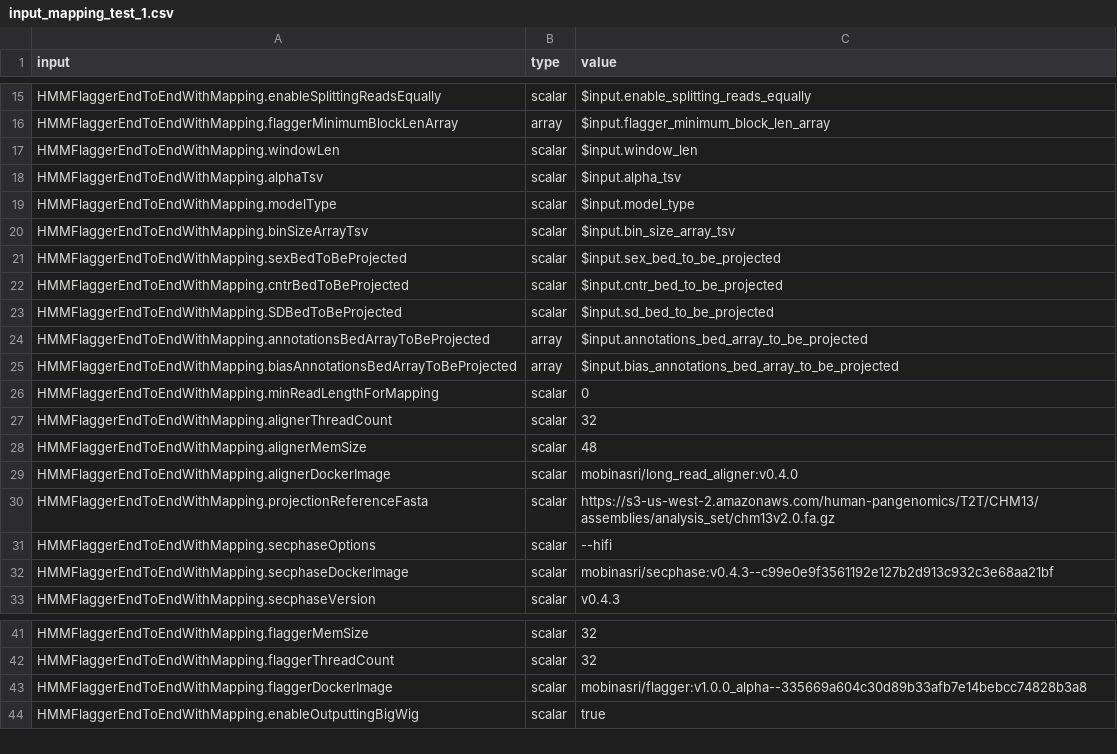
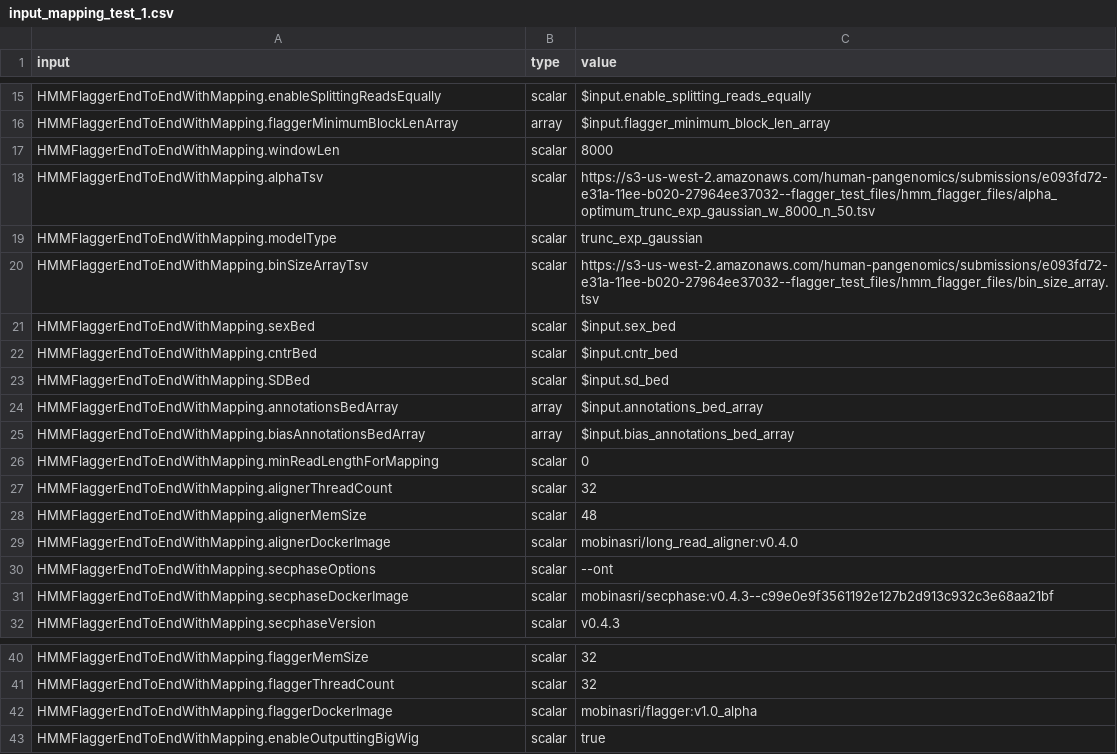
Before and after one commit to mobinasri/flagger, a CSV file: test_wdls/toil_on_slurm/test_hmm_flagger_end_to_end_with_mapping/input_mapping_test_1.csv, drawn as a sheet; only a part is shown, gaps mark what is left out.

```diff
--- a/test_wdls/toil_on_slurm/test_hmm_flagger_end_to_end_with_mapping/input_mapping_test_1.csv
+++ b/test_wdls/toil_on_slurm/test_hmm_flagger_end_to_end_with_mapping/input_mapping_test_1.csv
@@ -16,11 +16,11 @@ HMMFlaggerEndToEndWithMapping.enableSplittingReadsEqually,scalar,$input.enable_s
 HMMFlaggerEndToEndWithMapping.flaggerMinimumBlockLenArray,array,$input.flagger_minimum_block_len_array
-HMMFlaggerEndToEndWithMapping.windowLen,scalar,$input.window_len
-HMMFlaggerEndToEndWithMapping.alphaTsv,scalar,$input.alpha_tsv
-HMMFlaggerEndToEndWithMapping.modelType,scalar,$input.model_type
-HMMFlaggerEndToEndWithMapping.binSizeArrayTsv,scalar,$input.bin_size_array_tsv
-HMMFlaggerEndToEndWithMapping.sexBedToBeProjected,scalar,$input.sex_bed_to_be_projected
-HMMFlaggerEndToEndWithMapping.cntrBedToBeProjected,scalar,$input.cntr_bed_to_be_projected
-HMMFlaggerEndToEndWithMapping.SDBedToBeProjected,scalar,$input.sd_bed_to_be_projected
-HMMFlaggerEndToEndWithMapping.annotationsBedArrayToBeProjected,array,$input.annotations_bed_array_to_be_projected
-HMMFlaggerEndToEndWithMapping.biasAnnotationsBedArrayToBeProjected,array,$input.bias_annotations_bed_array_to_be_projected
+HMMFlaggerEndToEndWithMapping.windowLen,scalar,8000
+HMMFlaggerEndToEndWithMapping.alphaTsv,scalar,https://s3-us-west-2.amazonaws.com/human-pangenomics/submissions/e093fd72-e31a-11ee-b020-27964ee37032--flagger_test_files/hmm_flagger_files/alpha_optimum_trunc_exp_gaussian_w_8000_n_50.tsv
+HMMFlaggerEndToEndWithMapping.modelType,scalar,trunc_exp_gaussian
+HMMFlaggerEndToEndWithMapping.binSizeArrayTsv,scalar,https://s3-us-west-2.amazonaws.com/human-pangenomics/submissions/e093fd72-e31a-11ee-b020-27964ee37032--flagger_test_files/hmm_flagger_files/bin_size_array.tsv
+HMMFlaggerEndToEndWithMapping.sexBed,scalar,$input.sex_bed
+HMMFlaggerEndToEndWithMapping.cntrBed,scalar,$input.cntr_bed
+HMMFlaggerEndToEndWithMapping.SDBed,scalar,$input.sd_bed
+HMMFlaggerEndToEndWithMapping.annotationsBedArray,array,$input.annotations_bed_array
+HMMFlaggerEndToEndWithMapping.biasAnnotationsBedArray,array,$input.bias_annotations_bed_array
 HMMFlaggerEndToEndWithMapping.minReadLengthForMapping,scalar,0
@@ -29,4 +29,3 @@ HMMFlaggerEndToEndWithMapping.alignerMemSize,scalar,48
 HMMFlaggerEndToEndWithMapping.alignerDockerImage,scalar,mobinasri/long_read_aligner:v0.4.0
-HMMFlaggerEndToEndWithMapping.projectionReferenceFasta,scalar,https://s3-us-west-2.amazonaws.com/human-pangenomics/T2T/CHM13/assemblies/analysis_set/chm13v2.0.fa.gz
-HMMFlaggerEndToEndWithMapping.secphaseOptions,scalar,--hifi
+HMMFlaggerEndToEndWithMapping.secphaseOptions,scalar,--ont
 HMMFlaggerEndToEndWithMapping.secphaseDockerImage,scalar,mobinasri/secphase:v0.4.3--c99e0e9f3561192e127b2d913c932c3e68aa21bf
@@ -42,3 +41,3 @@ HMMFlaggerEndToEndWithMapping.flaggerMemSize,scalar,32
 HMMFlaggerEndToEndWithMapping.flaggerThreadCount,scalar,32
-HMMFlaggerEndToEndWithMapping.flaggerDockerImage,scalar,mobinasri/flagger:v1.0.0_alpha--335669a604c30d89b33afb7e14bebcc74828b3a8
+HMMFlaggerEndToEndWithMapping.flaggerDockerImage,scalar,mobinasri/flagger:v1.0_alpha
 HMMFlaggerEndToEndWithMapping.enableOutputtingBigWig,scalar,true
```
Also changed, not shown: test_wdls/toil_on_slurm/test_hmm_flagger_end_to_end_with_mapping/data_table_test_1_template.csv, test_wdls/toil_on_slurm/test_hmm_flagger_end_to_end_with_mapping/data_table_test_2_template.csv, 5 other files.
